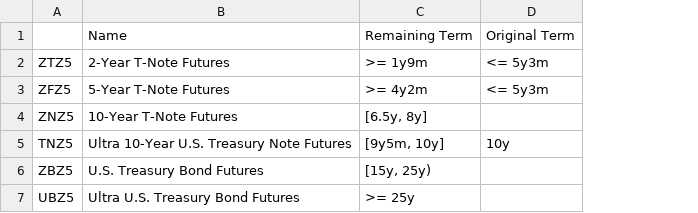
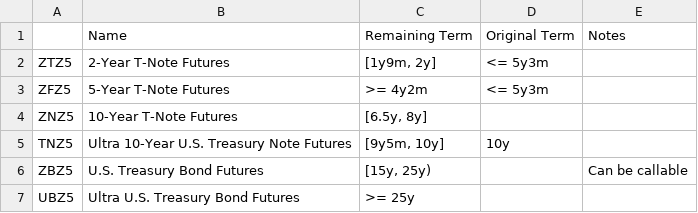
Before and after one commit to ScottChiuNYC/FixedIncome2025, a CSV file: docs/source/tables/treasury_futures.csv, drawn as a sheet; the diff names each change by its address in the sheet, - before the commit and + after, or states it on an @@ line.

```diff
--- a/docs/source/tables/treasury_futures.csv
+++ b/docs/source/tables/treasury_futures.csv
+column E, rows 1-6: Notes |  |  |  |  | Can be callable
-C2: >= 1y9m
+C2: [1y9m, 2y]
```
Also changed, not shown: 2 other files.
